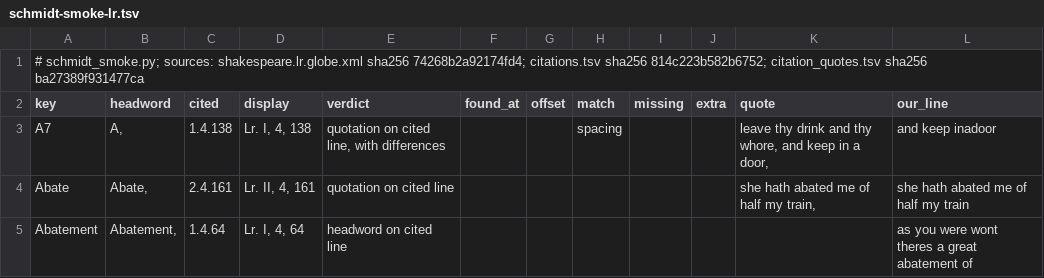
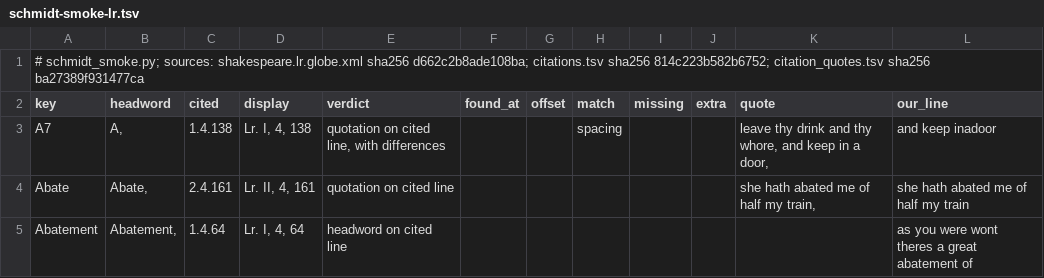
Before and after one commit to PerseusDLCode/corpus-tools, a TSV file: reports/globe/schmidt-smoke-lr.tsv, drawn as a sheet; only a part is shown.

```diff
--- a/reports/globe/schmidt-smoke-lr.tsv
+++ b/reports/globe/schmidt-smoke-lr.tsv
@@ -1,2 +1,2 @@
-# schmidt_smoke.py; sources: shakespeare.lr.globe.xml sha256 74268b2a92174fd4; citations.tsv sha256 814c223b582b6752; citation_quotes.tsv sha256 ba27389f931477ca
+# schmidt_smoke.py; sources: shakespeare.lr.globe.xml sha256 d662c2b8ade108ba; citations.tsv sha256 814c223b582b6752; citation_quotes.tsv sha256 ba27389f931477ca
 key	headword	cited	display	verdict	found_at	offset	match	missing	extra	quote	our_line
```
Also changed, not shown: 2 other files.
